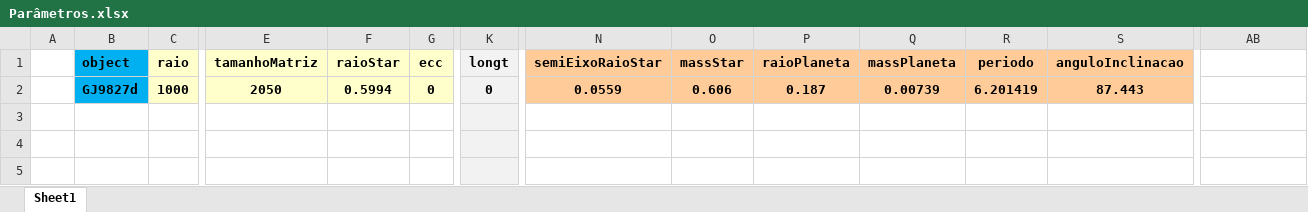
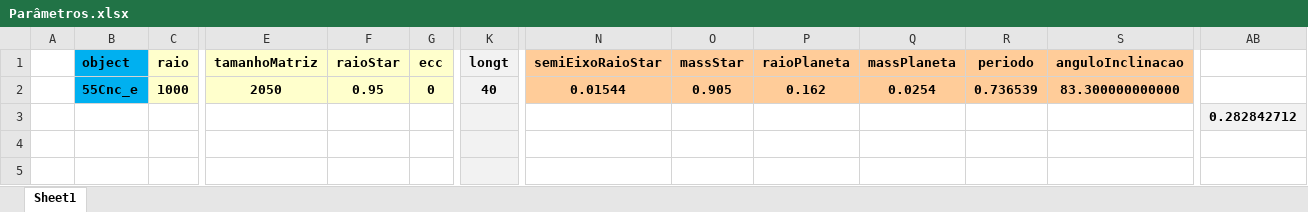
Before and after one commit to ViktorSumida/ECLIPSE-X-lambda, an Excel workbook: Parâmetros.xlsx, sheet Sheet1, drawn as a sheet; only a part is shown, gaps mark what is left out; values as stored, in another font and other column widths than the file's, no borders; the diff names each change by its address in the sheet, - before the commit and + after, or states it on an @@ line.

```diff
--- a/Parâmetros.xlsx (sheet Sheet1)
+++ b/Parâmetros.xlsx (sheet Sheet1)
-B2 (object): GJ9827d
+B2 (object): 55Cnc_e
-F2 (raioStar): 0.5994
+F2 (raioStar): 0.95
-K2 (longt): 0
+K2 (longt): 40
-N2 (semiEixoRaioStar): 0.0559
+N2 (semiEixoRaioStar): 0.01544
-O2 (massStar): 0.606
+O2 (massStar): 0.905
-P2 (raioPlaneta): 0.187
+P2 (raioPlaneta): 0.162
-Q2 (massPlaneta): 0.00739
+Q2 (massPlaneta): 0.0254
-R2 (periodo): 6.201419
+R2 (periodo): 0.736539
-S2 (anguloInclinacao): 87.443
+S2 (anguloInclinacao): 83.300000000000
-AB3: (empty)
+AB3: 0.282842712
-AB3 fill: none
+AB3 fill: #F2F2F2
```
Also changed, not shown: formulas that keep their value, ExoCTK_results.xlsx, output_transit_depth.xlsx, 30 other files.
